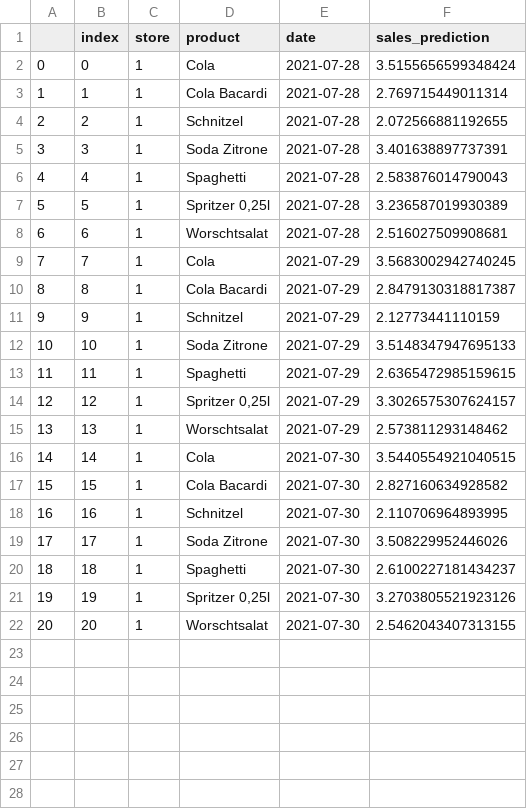
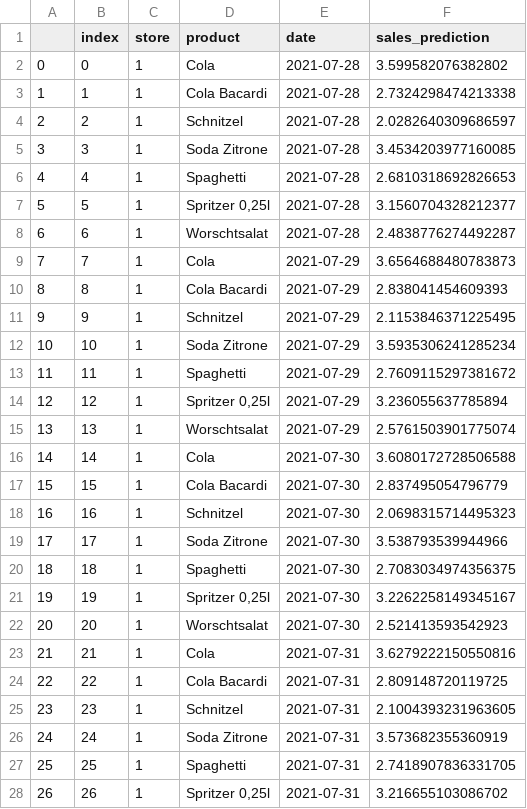
Before and after one commit to jkrauss/foodsight-backend, a CSV file: pipeline/data/6_predict/predictions.csv, drawn as a sheet; only a part is shown; the diff covers the shown part only.

```diff
--- a/pipeline/data/6_predict/predictions.csv
+++ b/pipeline/data/6_predict/predictions.csv
@@ -1,22 +1,28 @@
 ,index,store,product,date,sales_prediction
-0,0,1,Cola,2021-07-28,3.5155656599348424
-1,1,1,Cola Bacardi,2021-07-28,2.769715449011314
-2,2,1,Schnitzel,2021-07-28,2.072566881192655
-3,3,1,Soda Zitrone,2021-07-28,3.401638897737391
-4,4,1,Spaghetti,2021-07-28,2.583876014790043
-5,5,1,"Spritzer 0,25l",2021-07-28,3.236587019930389
-6,6,1,Worschtsalat,2021-07-28,2.516027509908681
-7,7,1,Cola,2021-07-29,3.5683002942740245
-8,8,1,Cola Bacardi,2021-07-29,2.8479130318817387
-9,9,1,Schnitzel,2021-07-29,2.12773441110159
-10,10,1,Soda Zitrone,2021-07-29,3.5148347947695133
-11,11,1,Spaghetti,2021-07-29,2.6365472985159615
-12,12,1,"Spritzer 0,25l",2021-07-29,3.3026575307624157
-13,13,1,Worschtsalat,2021-07-29,2.573811293148462
-14,14,1,Cola,2021-07-30,3.5440554921040515
-15,15,1,Cola Bacardi,2021-07-30,2.827160634928582
-16,16,1,Schnitzel,2021-07-30,2.110706964893995
-17,17,1,Soda Zitrone,2021-07-30,3.508229952446026
-18,18,1,Spaghetti,2021-07-30,2.6100227181434237
-19,19,1,"Spritzer 0,25l",2021-07-30,3.2703805521923126
-20,20,1,Worschtsalat,2021-07-30,2.5462043407313155
+0,0,1,Cola,2021-07-28,3.599582076382802
+1,1,1,Cola Bacardi,2021-07-28,2.7324298474213338
+2,2,1,Schnitzel,2021-07-28,2.0282640309686597
+3,3,1,Soda Zitrone,2021-07-28,3.4534203977160085
+4,4,1,Spaghetti,2021-07-28,2.6810318692826653
+5,5,1,"Spritzer 0,25l",2021-07-28,3.1560704328212377
+6,6,1,Worschtsalat,2021-07-28,2.4838776274492287
+7,7,1,Cola,2021-07-29,3.6564688480783873
+8,8,1,Cola Bacardi,2021-07-29,2.838041454609393
+9,9,1,Schnitzel,2021-07-29,2.1153846371225495
+10,10,1,Soda Zitrone,2021-07-29,3.5935306241285234
+11,11,1,Spaghetti,2021-07-29,2.7609115297381672
+12,12,1,"Spritzer 0,25l",2021-07-29,3.236055637785894
+13,13,1,Worschtsalat,2021-07-29,2.5761503901775074
+14,14,1,Cola,2021-07-30,3.6080172728506588
+15,15,1,Cola Bacardi,2021-07-30,2.837495054796779
+16,16,1,Schnitzel,2021-07-30,2.0698315714495323
+17,17,1,Soda Zitrone,2021-07-30,3.538793539944966
+18,18,1,Spaghetti,2021-07-30,2.7083034974356375
+19,19,1,"Spritzer 0,25l",2021-07-30,3.2262258149345167
+20,20,1,Worschtsalat,2021-07-30,2.521413593542923
+21,21,1,Cola,2021-07-31,3.6279222150550816
+22,22,1,Cola Bacardi,2021-07-31,2.809148720119725
+23,23,1,Schnitzel,2021-07-31,2.1004393231963605
+24,24,1,Soda Zitrone,2021-07-31,3.573682355360919
+25,25,1,Spaghetti,2021-07-31,2.7418907836331705
+26,26,1,"Spritzer 0,25l",2021-07-31,3.216655103086702
```
Also changed, not shown: 22 added rows elsewhere in this file, pipeline/data/0_raw/weather_forecast/forecast.csv, pipeline/data/1_trans/weather.csv, 13 other files.
